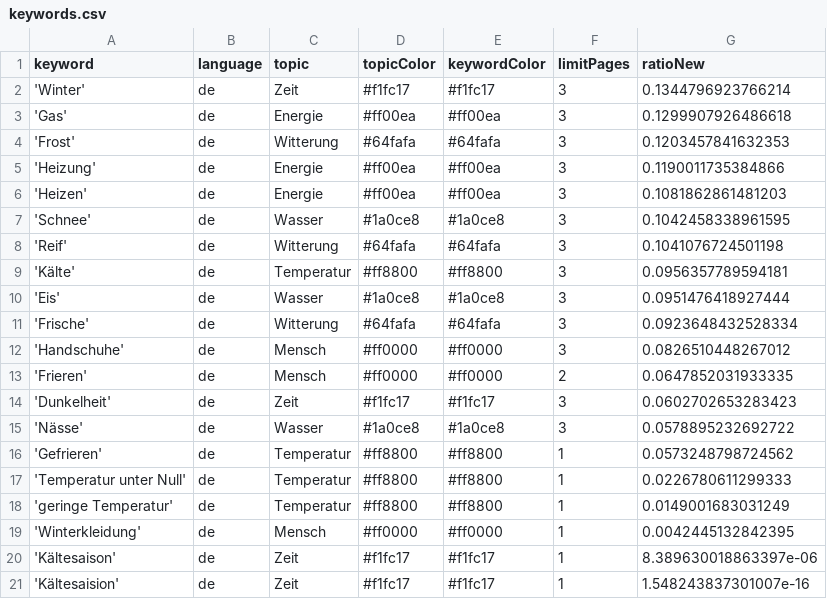
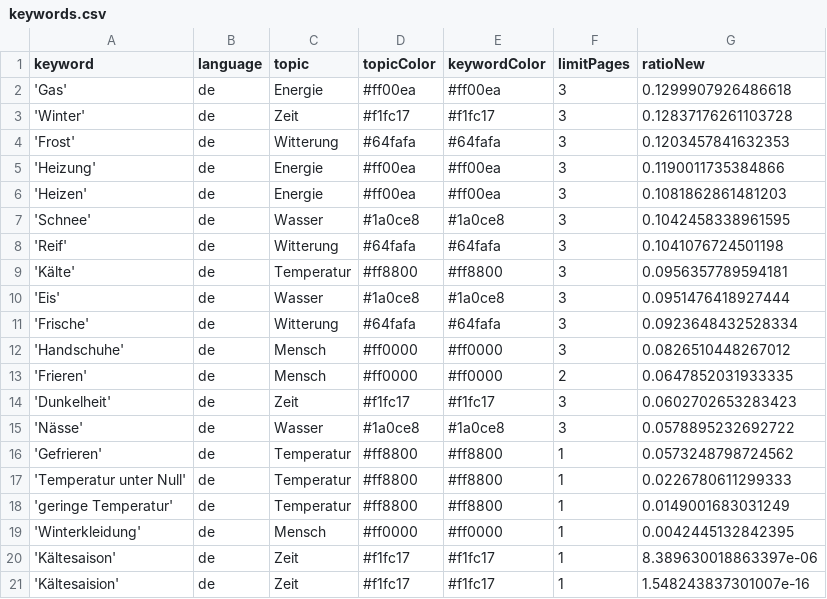
Before and after one commit to svpblank1/winterIsComing2, a CSV file: keywords.csv, drawn as a sheet.

```diff
--- a/keywords.csv
+++ b/keywords.csv
@@ -1,4 +1,4 @@
 keyword,language,topic,topicColor,keywordColor,limitPages,ratioNew
-'Winter',de,Zeit,#f1fc17,#f1fc17,3,0.1344796923766214
 'Gas',de,Energie,#ff00ea,#ff00ea,3,0.1299907926486618
+'Winter',de,Zeit,#f1fc17,#f1fc17,3,0.12837176261103728
 'Frost',de,Witterung,#64fafa,#64fafa,3,0.1203457841632353
```
Also changed, not shown: csv/news_2024_08.csv.
